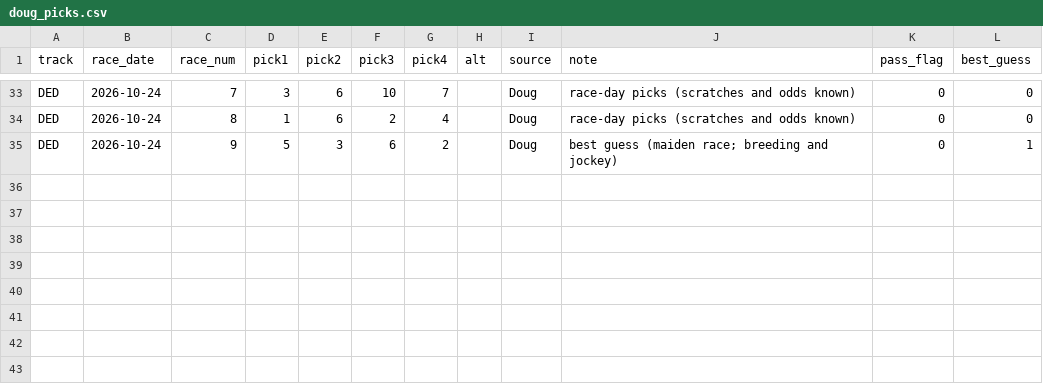
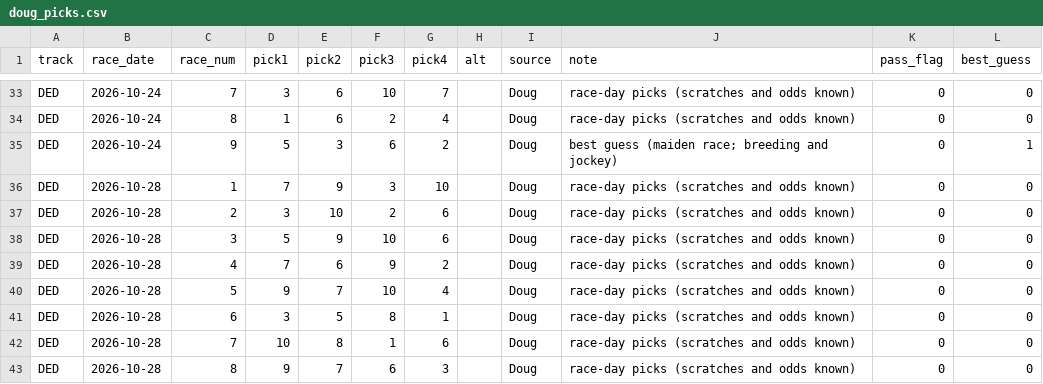
Before and after one commit to Authentic-66/benter-model_v2-data, a CSV file: scripts_dpv1/tracking/doug_picks.csv, drawn as a sheet; only a part is shown, gaps mark what is left out.

```diff
--- a/scripts_dpv1/tracking/doug_picks.csv
+++ b/scripts_dpv1/tracking/doug_picks.csv
@@ -35 +35,9 @@ DED,2026-10-24,8,1,6,2,4,,Doug,race-day picks (scratches and odds known),0,0
 DED,2026-10-24,9,5,3,6,2,,Doug,best guess (maiden race; breeding and jockey),0,1
+DED,2026-10-28,1,7,9,3,10,,Doug,race-day picks (scratches and odds known),0,0
+DED,2026-10-28,2,3,10,2,6,,Doug,race-day picks (scratches and odds known),0,0
+DED,2026-10-28,3,5,9,10,6,,Doug,race-day picks (scratches and odds known),0,0
+DED,2026-10-28,4,7,6,9,2,,Doug,race-day picks (scratches and odds known),0,0
+DED,2026-10-28,5,9,7,10,4,,Doug,race-day picks (scratches and odds known),0,0
+DED,2026-10-28,6,3,5,8,1,,Doug,race-day picks (scratches and odds known),0,0
+DED,2026-10-28,7,10,8,1,6,,Doug,race-day picks (scratches and odds known),0,0
+DED,2026-10-28,8,9,7,6,3,,Doug,race-day picks (scratches and odds known),0,0
```
